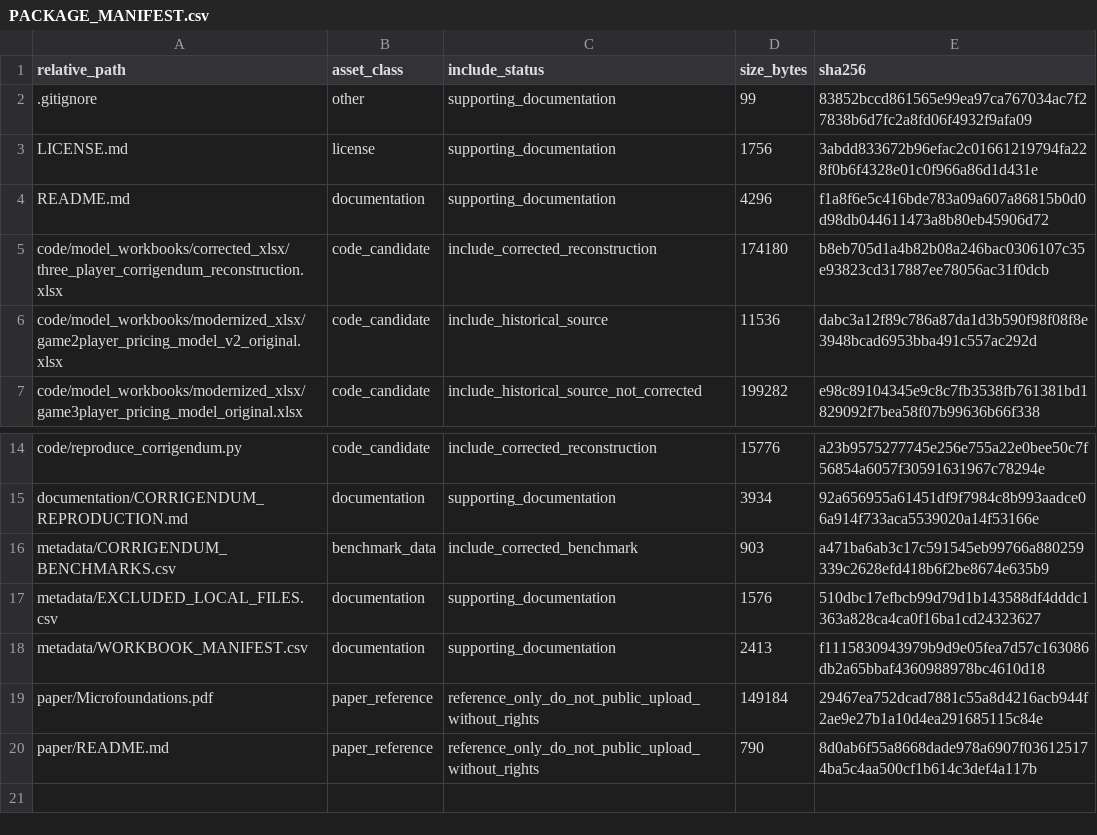
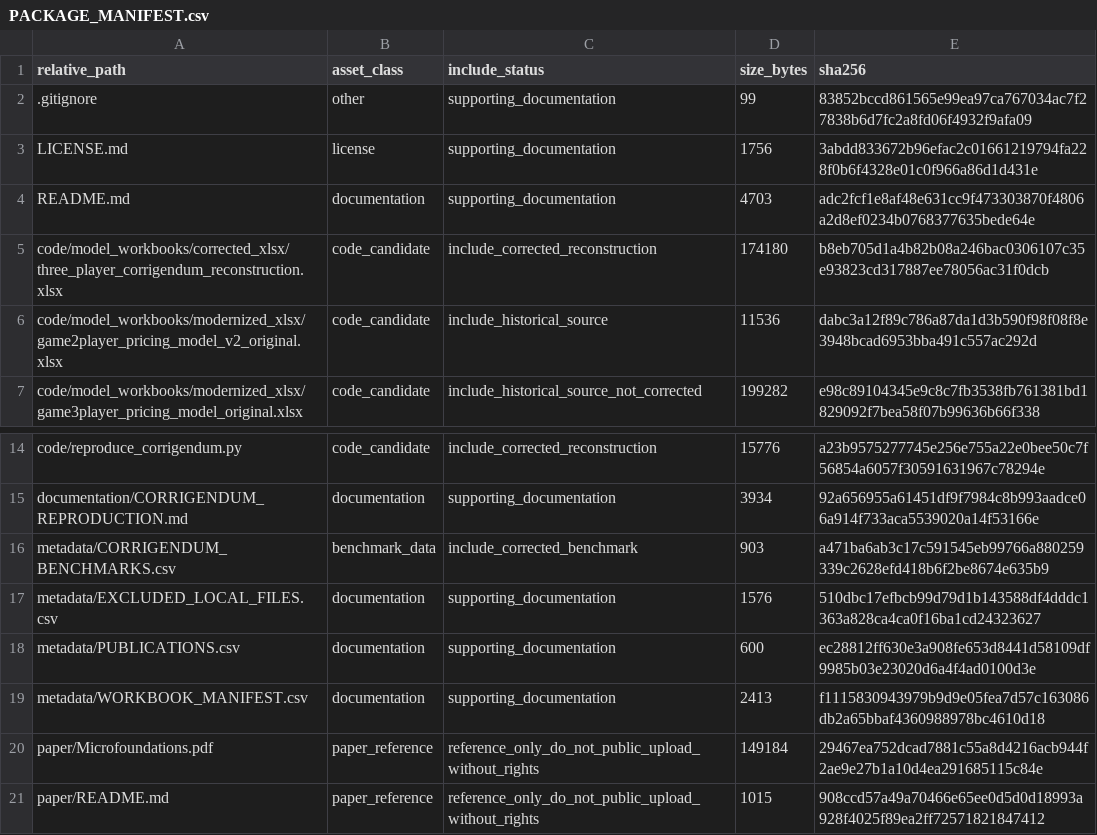
Before and after one commit to dlevinson/paper-2005-06-micro-foundations-of-congestion-and-pricing-a-game-theory-perspective, a CSV file: PACKAGE_MANIFEST.csv, drawn as a sheet; only a part is shown, gaps mark what is left out.

Commit message:
List article and corrigendum in one repository

```diff
--- a/PACKAGE_MANIFEST.csv
+++ b/PACKAGE_MANIFEST.csv
@@ -3,3 +3,3 @@ relative_path,asset_class,include_status,size_bytes,sha256
 LICENSE.md,license,supporting_documentation,1756,3abdd833672b96efac2c01661219794fa228f0b6f4328e01c0f966a86d1d431e
-README.md,documentation,supporting_documentation,4296,f1a8f6e5c416bde783a09a607a86815b0d0d98db044611473a8b80eb45906d72
+README.md,documentation,supporting_documentation,4703,adc2fcf1e8af48e631cc9f473303870f4806a2d8ef0234b0768377635bede64e
 code/model_workbooks/corrected_xlsx/three_player_corrigendum_reconstruction.xlsx,code_candidate,include_corrected_reconstruction,174180,b8eb705d1a4b82b08a246bac0306107c35e93823cd317887ee78056ac31f0dcb
@@ -17,4 +17,5 @@ metadata/CORRIGENDUM_BENCHMARKS.csv,benchmark_data,include_corrected_benchmark,9
 metadata/EXCLUDED_LOCAL_FILES.csv,documentation,supporting_documentation,1576,510dbc17efbcb99d79d1b143588df4dddc1363a828ca4ca0f16ba1cd24323627
+metadata/PUBLICATIONS.csv,documentation,supporting_documentation,600,ec28812ff630e3a908fe653d8441d58109df9985b03e23020d6a4f4ad0100d3e
 metadata/WORKBOOK_MANIFEST.csv,documentation,supporting_documentation,2413,f1115830943979b9d9e05fea7d57c163086db2a65bbaf4360988978bc4610d18
 paper/Microfoundations.pdf,paper_reference,reference_only_do_not_public_upload_without_rights,149184,29467ea752dcad7881c55a8d4216acb944f2ae9e27b1a10d4ea291685115c84e
-paper/README.md,paper_reference,reference_only_do_not_public_upload_without_rights,790,8d0ab6f55a8668dade978a6907f036125174ba5c4aa500cf1b614c3def4a117b
+paper/README.md,paper_reference,reference_only_do_not_public_upload_without_rights,1015,908ccd57a49a70466e65ee0d5d0d18993a928f4025f89ea2ff72571821847412
```
Also changed, not shown: 4 other files.
